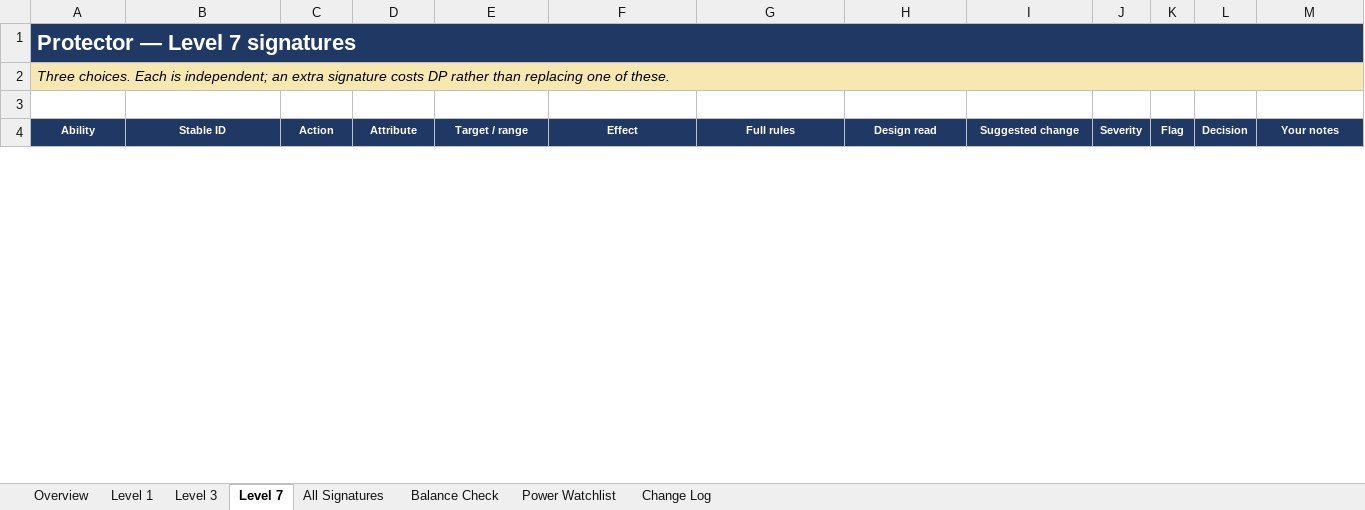
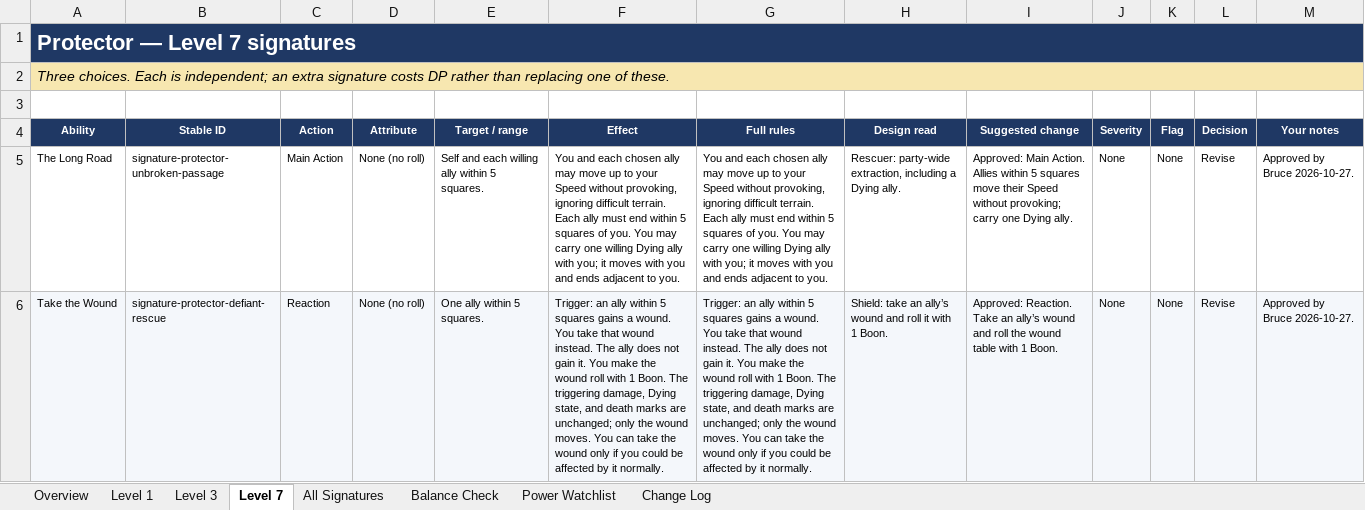
Before and after one commit to bruceamoser/heroes-of-legend, an Excel workbook: review/abilities/workbooks/25_Class_Protector.xlsx, sheet Level 7, drawn as a sheet; only a part is shown; values as stored, in another font and other column widths than the file's, no borders; conditional formats not drawn; the diff covers the shown part only; the diff names each change by its address in the sheet, - before the commit and + after, or states it on an @@ line.

Commit message:
Record the approved CLS-06 Protector review
Nine signatures redesigned as Wall, Shield and Rescuer options at levels 1, 3 and 7.

62 field-level changes recorded; workbook Change Log populated. Book design deliberately deferred.

```diff
--- a/review/abilities/workbooks/25_Class_Protector.xlsx (sheet Level 7)
+++ b/review/abilities/workbooks/25_Class_Protector.xlsx (sheet Level 7)
+row 5: The Long Road | signature-protector-unbroken-passage | Main Action | None (no roll) | Self and each willing ally within 5 squares. | You and each chosen ally may move up to your Speed without provoking, ignoring difficult terrain. Each ally must end within 5 squares of you. You may carry one willing Dying ally with you; it moves with you and ends adjacent to you. | You and each chosen ally may move up to your Speed without provoking, ignoring difficult terrain. Each ally must end within 5 squares of you. You may carry one willing Dying ally with you; it moves with you and ends adjacent to you. | Rescuer: party-wide extraction, including a Dying ally. | Approved: Main Action. Allies within 5 squares move their Speed without provoking; carry one Dying ally. | None | None | Revise | Approved by Bruce 2026-10-27.
+row 6: Take the Wound | signature-protector-defiant-rescue | Reaction | None (no roll) | One ally within 5 squares. | Trigger: an ally within 5 squares gains a wound. You take that wound instead. The ally does not gain it. You make the wound roll with 1 Boon. The triggering damage, Dying state, and death marks are unchanged; only the wound moves. You can take the wound only if you could be affected by it normally. | Trigger: an ally within 5 squares gains a wound. You take that wound instead. The ally does not gain it. You make the wound roll with 1 Boon. The triggering damage, Dying state, and death marks are unchanged; only the wound moves. You can take the wound only if you could be affected by it normally. | Shield: take an ally’s wound and roll it with 1 Boon. | Approved: Reaction. Take an ally’s wound and roll the wound table with 1 Boon. | None | None | Revise | Approved by Bruce 2026-10-27.
```
Also changed, not shown: 1 added row and 3 removed rows elsewhere in this sheet, sheet Change Log, sheet All Signatures, sheet Level 1, sheet Level 3, sheet Balance Check, sheet Power Watchlist, 1 more sheet, 6 other files.
